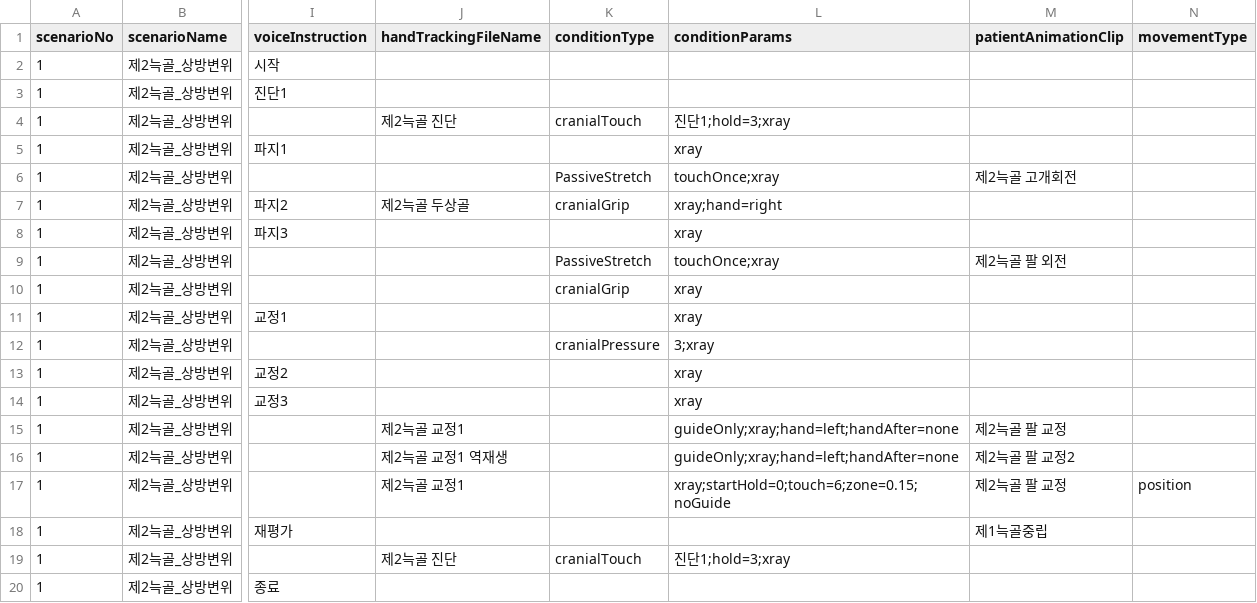
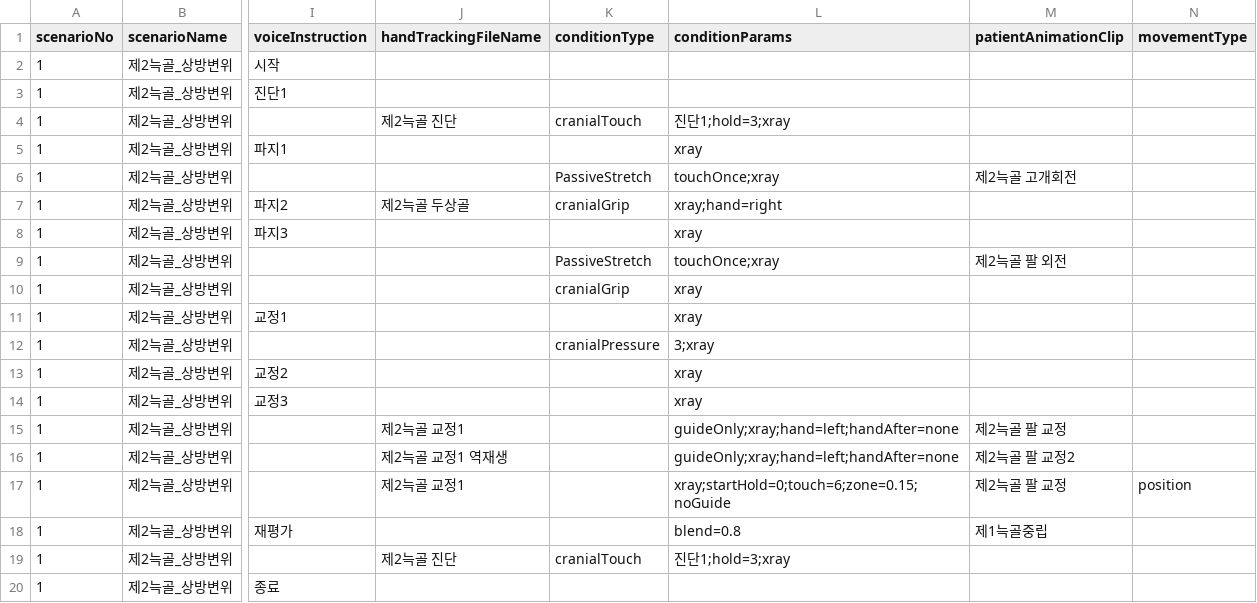
Before and after one commit to AshiPedhi/GuideChuna, a CSV file: Assets/Resources/Scenarios/제2늑골_상방변위.csv, drawn as a sheet; only a part is shown, gaps mark what is left out; the diff names each change by its address in the sheet, - before the commit and + after, or states it on an @@ line.

```diff
--- a/Assets/Resources/Scenarios/제2늑골_상방변위.csv
+++ b/Assets/Resources/Scenarios/제2늑골_상방변위.csv
-L18 (conditionParams): (empty)
+L18 (conditionParams): blend=0.8
```
Also changed, not shown: 3 other files.
